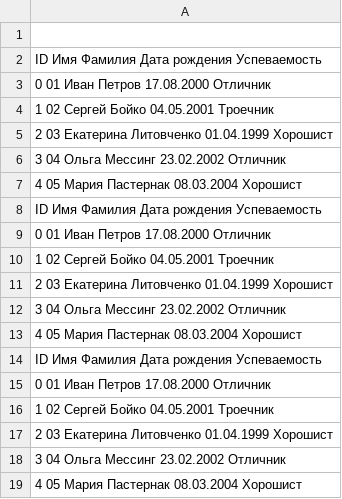
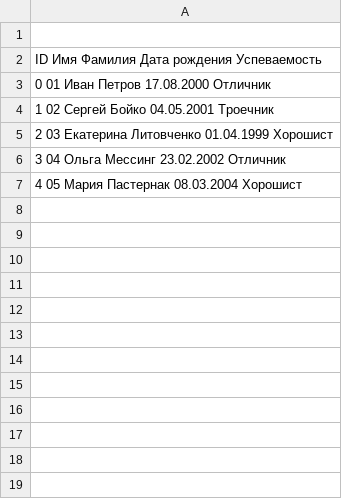
Before and after one commit to FrilundAleksei/DZ-08-Base, a CSV file: students.csv, drawn as a sheet; the diff names each change by its address in the sheet, - before the commit and + after, or states it on an @@ line.

```diff
--- a/students.csv
+++ b/students.csv
-row 8: ID Имя Фамилия Дата рождения Успеваемость
-row 9: 0 01 Иван Петров 17.08.2000 Отличник
-row 10: 1 02 Сергей Бойко 04.05.2001 Троечник
-row 11: 2 03 Екатерина Литовченко 01.04.1999 Хорошист
-row 12: 3 04 Ольга Мессинг 23.02.2002 Отличник
-row 13: 4 05 Мария Пастернак 08.03.2004 Хорошист
-row 14: ID Имя Фамилия Дата рождения Успеваемость
-row 15: 0 01 Иван Петров 17.08.2000 Отличник
-row 16: 1 02 Сергей Бойко 04.05.2001 Троечник
-row 17: 2 03 Екатерина Литовченко 01.04.1999 Хорошист
-row 18: 3 04 Ольга Мессинг 23.02.2002 Отличник
-row 19: 4 05 Мария Пастернак 08.03.2004 Хорошист
```
Also changed, not shown: cabinet.csv.
